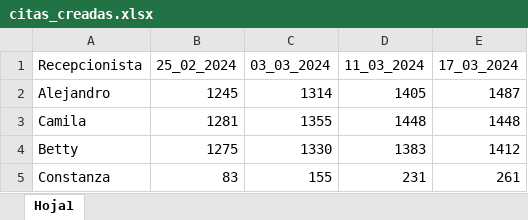
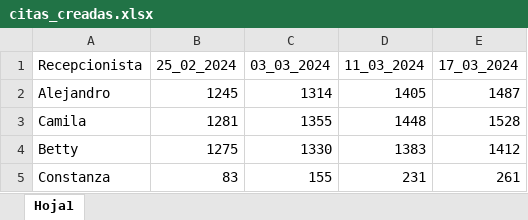
Before and after one commit to Felipeipe/estadistica_agendamientos, an Excel workbook: datos/citas_creadas.xlsx, sheet Hoja1, drawn as a sheet; values as stored, in another font and other column widths than the file's, no borders; the diff names each change by its address in the sheet, - before the commit and + after, or states it on an @@ line.

Commit message:
se agregan los datos de semana del 11 de marzo

```diff
--- a/datos/citas_creadas.xlsx (sheet Hoja1)
+++ b/datos/citas_creadas.xlsx (sheet Hoja1)
-E3 (17_03_2024): 1448
+E3 (17_03_2024): 1528
```
Also changed, not shown: 1 other file.
